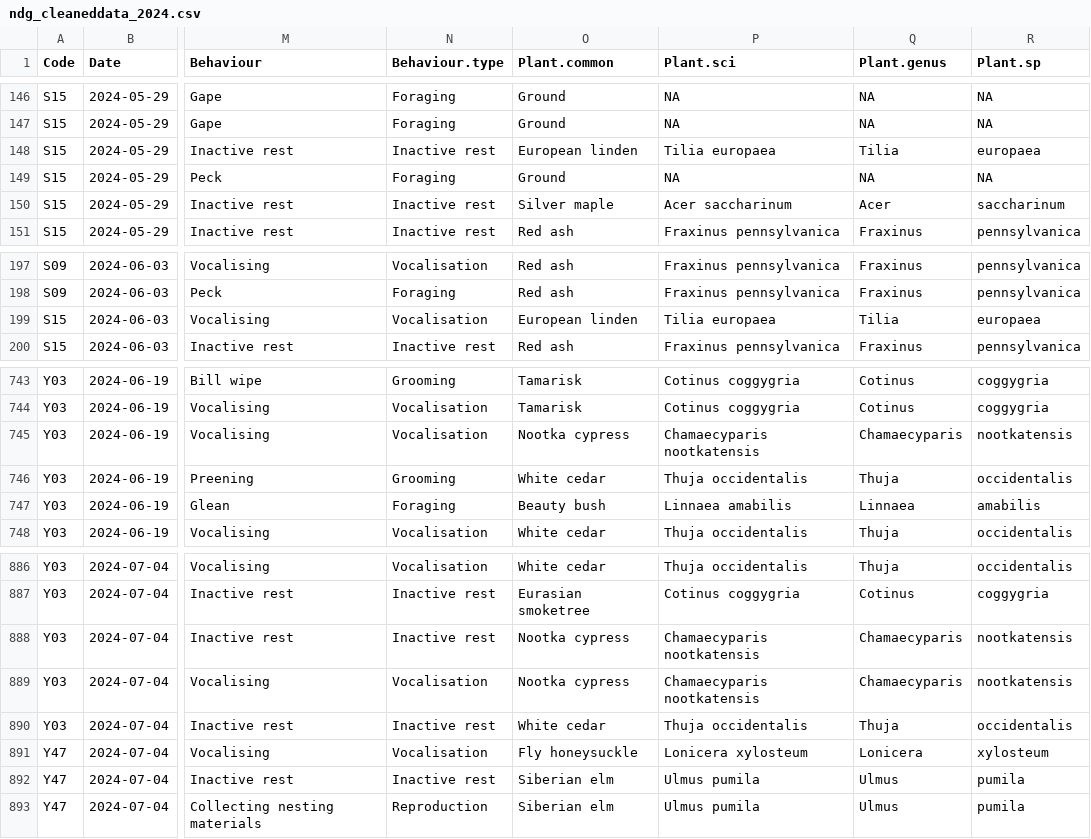
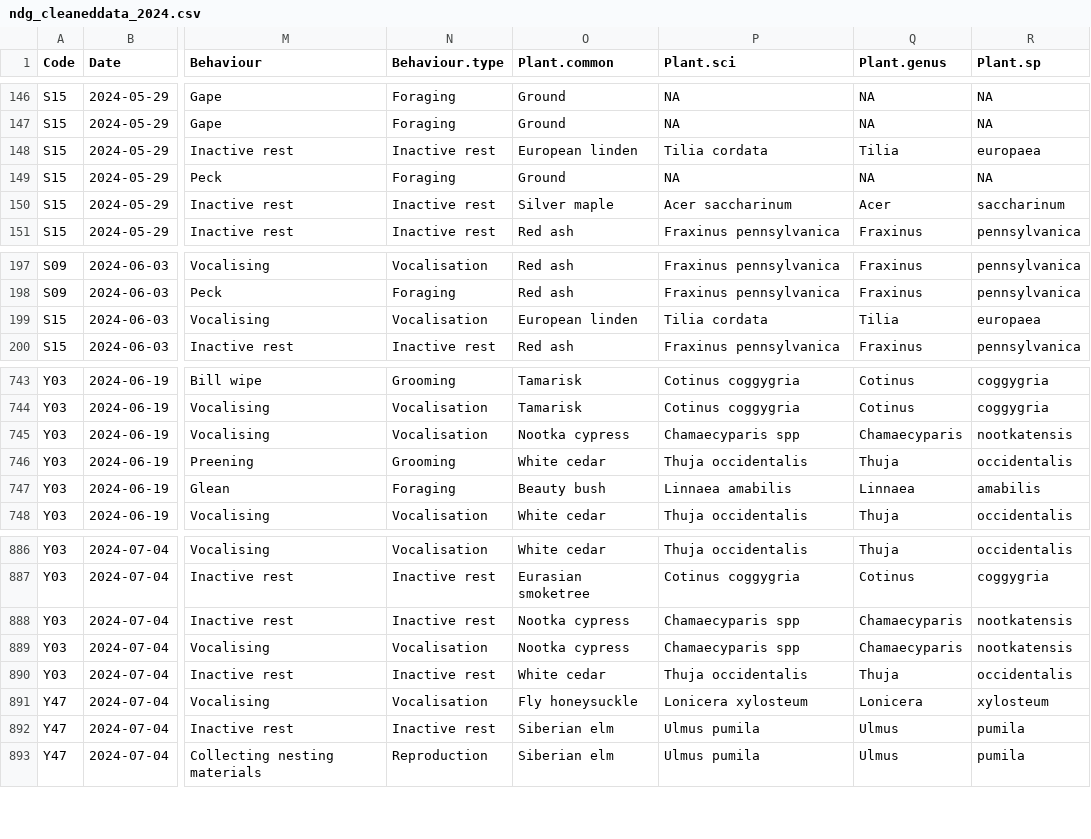
Before and after one commit to zule-lab/Backyard-Birds-MG, a CSV file: 2-Cleaned_data/ndg_cleaneddata_2024.csv, drawn as a sheet; only a part is shown, gaps mark what is left out; the diff covers the shown part only; the diff names each change by its address in the sheet, - before the commit and + after, or states it on an @@ line.

```diff
--- a/2-Cleaned_data/ndg_cleaneddata_2024.csv
+++ b/2-Cleaned_data/ndg_cleaneddata_2024.csv
-P148 (Plant.sci): Tilia europaea
+P148 (Plant.sci): Tilia cordata
-P199 (Plant.sci): Tilia europaea
+P199 (Plant.sci): Tilia cordata
-P745 (Plant.sci): Chamaecyparis nootkatensis
+P745 (Plant.sci): Chamaecyparis spp
-P888:P889 (Plant.sci): Chamaecyparis nootkatensis
+P888:P889 (Plant.sci): Chamaecyparis spp
```
Also changed, not shown: 11 edited cells elsewhere in this file, 2-Cleaned_data/all_trees.csv, 2-Cleaned_data/ndg_cleaneddata_2025.csv, 6 other files.
